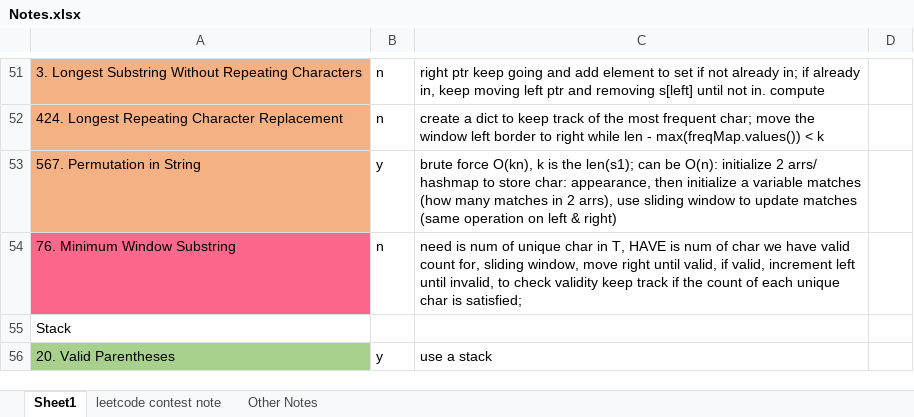
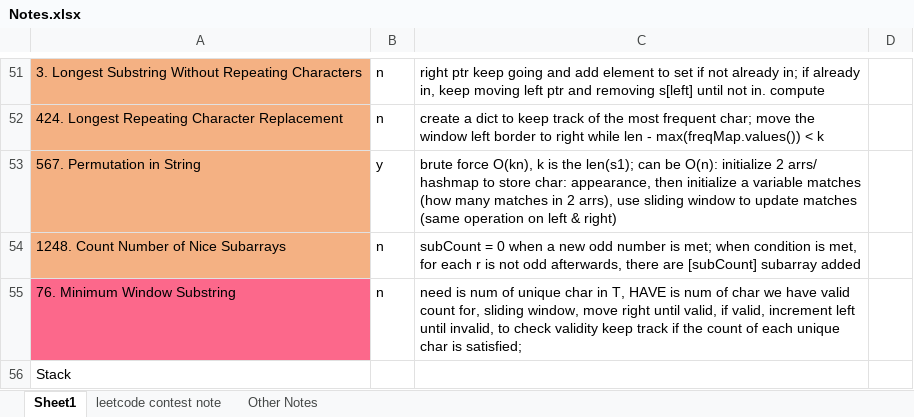
Before and after one commit to liang-bruce/NeetCodePractice, an Excel workbook: Notes.xlsx, sheet Sheet1, drawn as a sheet; only a part is shown, gaps mark what is left out; the shorter side is filled out with more unchanged rows; values as stored, in another font and other column widths than the file's, no borders; the diff names each change by its address in the sheet, - before the commit and + after, or states it on an @@ line.

```diff
--- a/Notes.xlsx (sheet Sheet1)
+++ b/Notes.xlsx (sheet Sheet1)
+row 54: 1248. Count Number of Nice Subarrays | n | subCount = 0 when a new odd number is met; when condition is met, for each r is not odd afterwards, there are [subCount] subarray added
```
Also changed, not shown: 1 other file.
